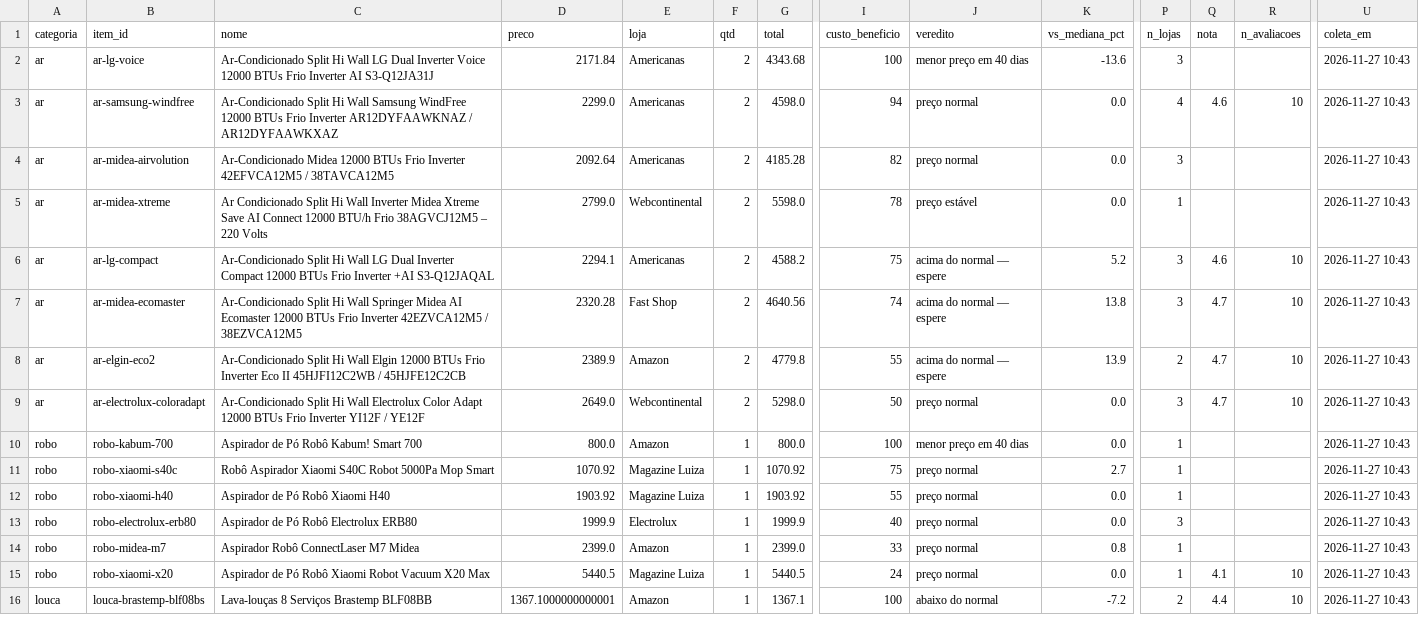
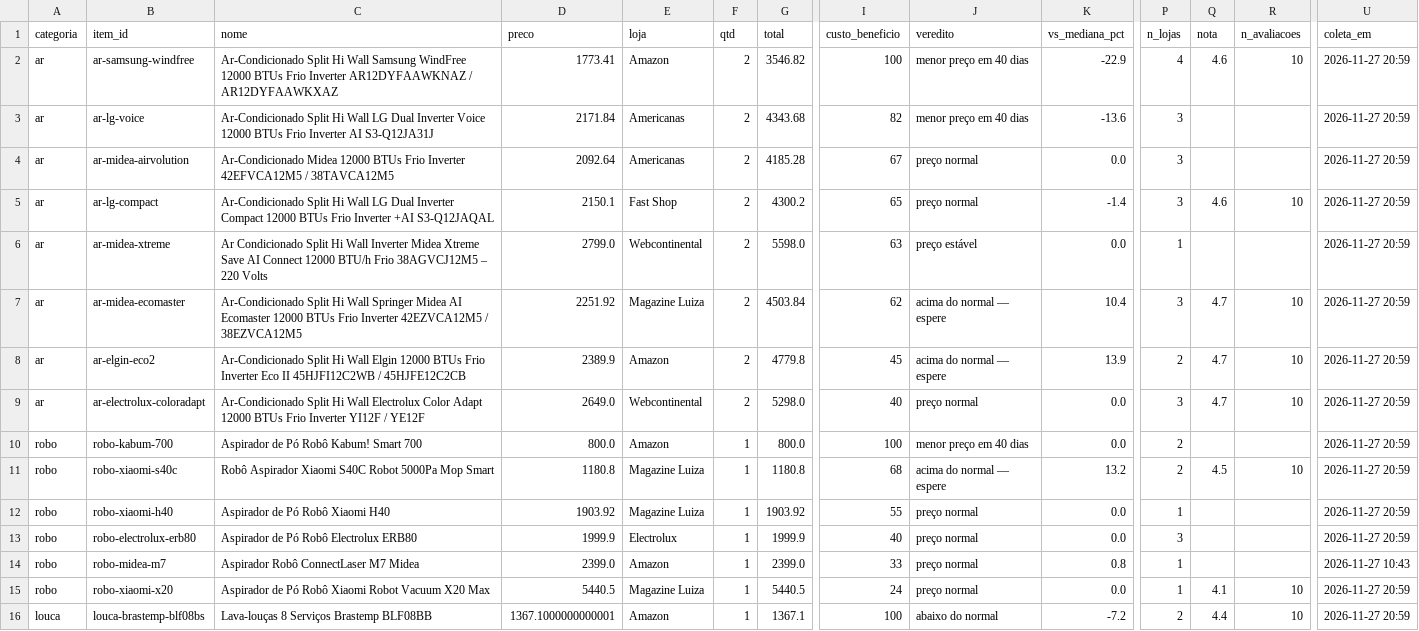
Before and after one commit to gvma/black-friday-scraping-mudanca, a CSV file: dados/resumo_atual.csv, drawn as a sheet; only a part is shown, gaps mark what is left out; removed rows and columns are numbered as before the commit, all else as after; rows hold the shown columns only; the diff covers the shown part only; the diff names each change by its address in the sheet, - before the commit and + after, or states it on an @@ line.

```diff
--- a/dados/resumo_atual.csv
+++ b/dados/resumo_atual.csv
+row 2: ar | ar-samsung-windfree | Ar-Condicionado Split Hi Wall Samsung WindFree 12000 BTUs Frio Inverter AR12DYFAAWKNAZ / AR12DYFAAWKXAZ | 1773.41 | Amazon | 2 | 3546.82 | 100 | menor preço em 40 dias | -22.9 | 4 | 4.6 | 10 | 2026-11-27 20:59
-I3 (custo_beneficio): 100
+I3 (custo_beneficio): 82
-U3 (coleta_em): 2026-11-27 10:43
+U3 (coleta_em): 2026-11-27 20:59
-row 3: ar | ar-samsung-windfree | Ar-Condicionado Split Hi Wall Samsung WindFree 12000 BTUs Frio Inverter AR12DYFAAWKNAZ / AR12DYFAAWKXAZ | 2299.0 | Americanas | 2 | 4598.0 | 94 | preço normal | 0.0 | 4 | 4.6 | 10 | 2026-11-27 10:43
-I4 (custo_beneficio): 82
+I4 (custo_beneficio): 67
-U4 (coleta_em): 2026-11-27 10:43
+U4 (coleta_em): 2026-11-27 20:59
+row 5: ar | ar-lg-compact | Ar-Condicionado Split Hi Wall LG Dual Inverter Compact 12000 BTUs Frio Inverter +AI S3-Q12JAQAL | 2150.1 | Fast Shop | 2 | 4300.2 | 65 | preço normal | -1.4 | 3 | 4.6 | 10 | 2026-11-27 20:59
-I6 (custo_beneficio): 78
+I6 (custo_beneficio): 63
-U6 (coleta_em): 2026-11-27 10:43
+U6 (coleta_em): 2026-11-27 20:59
-row 6: ar | ar-lg-compact | Ar-Condicionado Split Hi Wall LG Dual Inverter Compact 12000 BTUs Frio Inverter +AI S3-Q12JAQAL | 2294.1 | Americanas | 2 | 4588.2 | 75 | acima do normal — espere | 5.2 | 3 | 4.6 | 10 | 2026-11-27 10:43
-D7 (preco): 2320.28
+D7 (preco): 2251.92
-E7 (loja): Fast Shop
+E7 (loja): Magazine Luiza
-G7 (total): 4640.56
+G7 (total): 4503.84
-I7 (custo_beneficio): 74
+I7 (custo_beneficio): 62
-K7 (vs_mediana_pct): 13.8
+K7 (vs_mediana_pct): 10.4
-U7:U13 (coleta_em): 2026-11-27 10:43
+U7:U13 (coleta_em): 2026-11-27 20:59
-I8 (custo_beneficio): 55
+I8 (custo_beneficio): 45
-I9 (custo_beneficio): 50
+I9 (custo_beneficio): 40
-P10:P11 (n_lojas): 1
+P10:P11 (n_lojas): 2
-D11 (preco): 1070.92
+D11 (preco): 1180.8
-G11 (total): 1070.92
+G11 (total): 1180.8
-I11 (custo_beneficio): 75
+I11 (custo_beneficio): 68
-J11 (veredito): preço normal
+J11 (veredito): acima do normal — espere
-K11 (vs_mediana_pct): 2.7
+K11 (vs_mediana_pct): 13.2
-Q11 (nota): (empty)
+Q11 (nota): 4.5
-R11 (n_avaliacoes): (empty)
+R11 (n_avaliacoes): 10
-U15:U16 (coleta_em): 2026-11-27 10:43
+U15:U16 (coleta_em): 2026-11-27 20:59
```
Also changed, not shown: 43 edited cells elsewhere in this file, dados/historico.csv, 4 other files.
